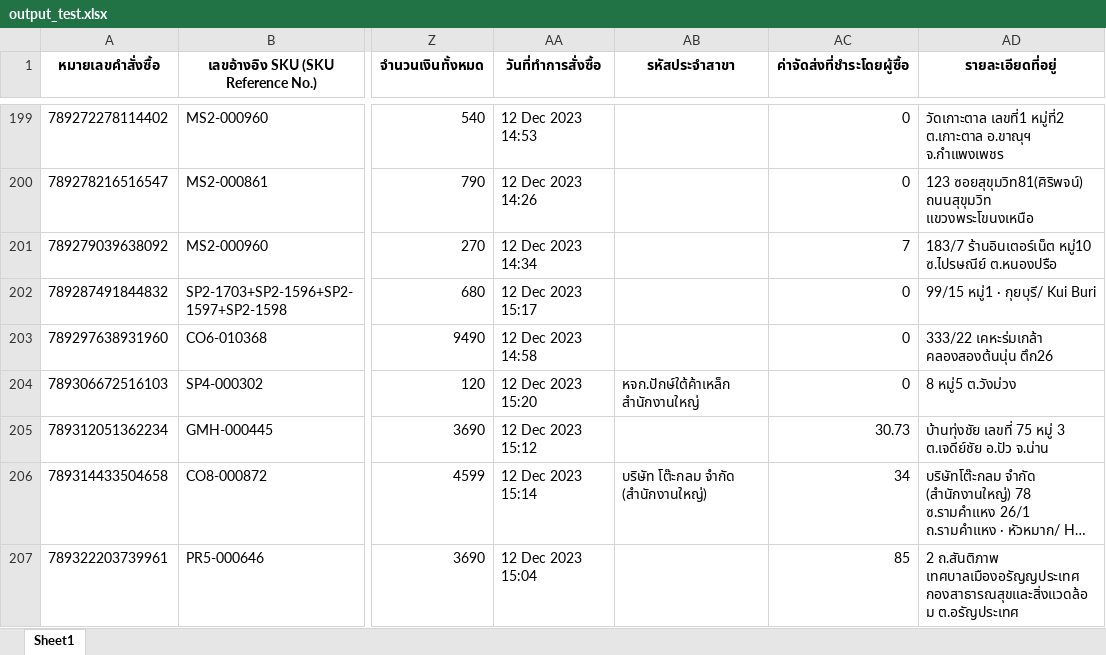
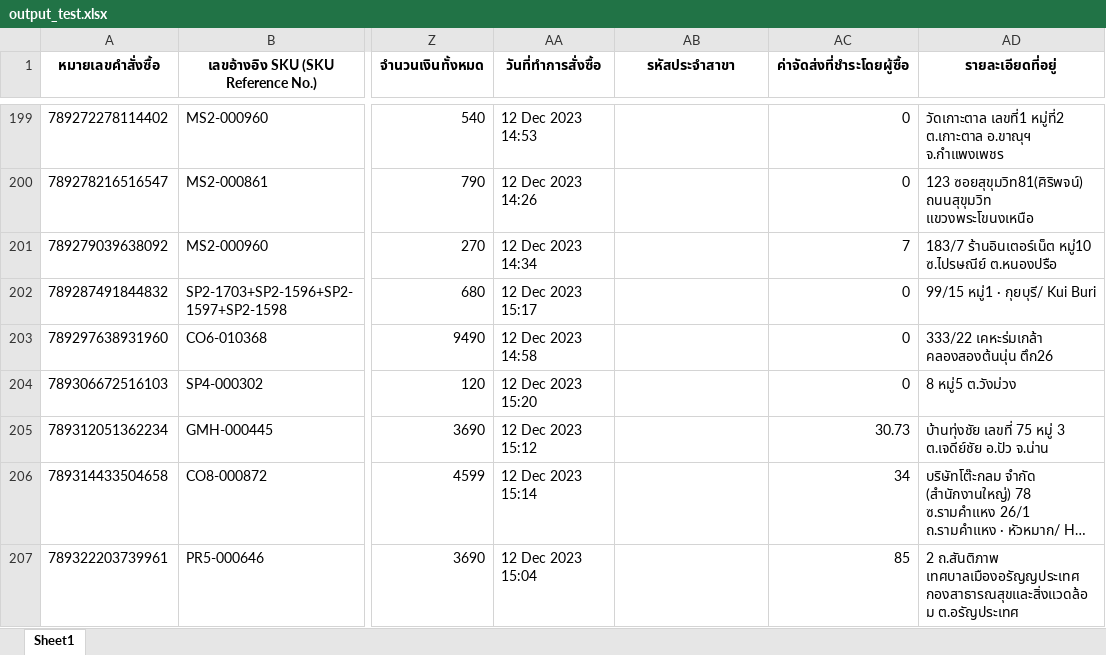
Before and after one commit to iHaveNoKnowledge/Python, an Excel workbook: output_test.xlsx, sheet Sheet1, drawn as a sheet; only a part is shown, gaps mark what is left out; long unchanged cells end in …; values as stored, in another font and other column widths than the file's, no borders; the diff covers the shown part only; the diff names each change by its address in the sheet, - before the commit and + after, or states it on an @@ line.

```diff
--- a/output_test.xlsx (sheet Sheet1)
+++ b/output_test.xlsx (sheet Sheet1)
-AB204 (รหัสประจำสาขา): หจก.ปักษ์ใต้ค้าเหล็ก สำนักงานใหญ่
+AB204 (รหัสประจำสาขา): (empty)
-AB206 (รหัสประจำสาขา): บริษัท โต๊ะกลม จำกัด (สำนักงานใหญ่)
+AB206 (รหัสประจำสาขา): (empty)
```
Also changed, not shown: 187 edited cells elsewhere in this sheet, 3 other files.
